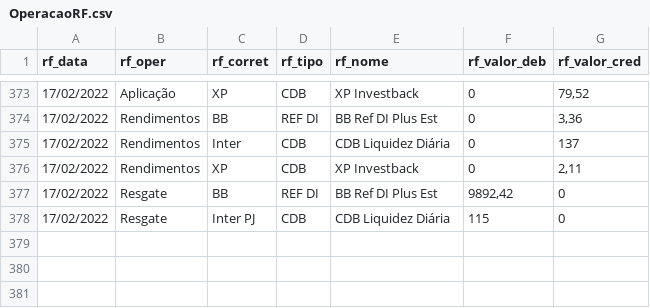
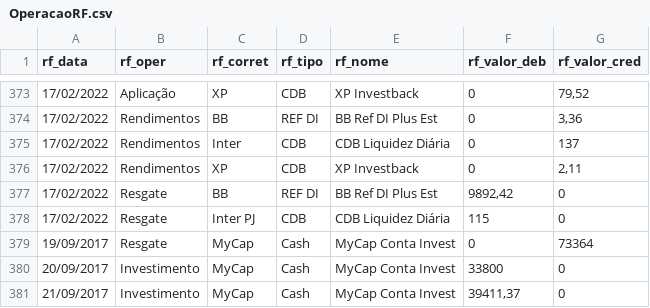
Before and after one commit to renatosts/sql_test, a CSV file: CSV/OperacaoRF.csv, drawn as a sheet; only a part is shown, gaps mark what is left out.

Commit message:
Processamento 17/02/2022

```diff
--- a/CSV/OperacaoRF.csv
+++ b/CSV/OperacaoRF.csv
@@ -378 +378,4 @@ rf_data;rf_oper;rf_corret;rf_tipo;rf_nome;rf_valor_deb;rf_valor_cred
 17/02/2022;Resgate;Inter PJ;CDB;CDB Liquidez Diária;115;0
+19/09/2017;Resgate;MyCap;Cash;MyCap Conta Invest;0;73364
+20/09/2017;Investimento;MyCap;Cash;MyCap Conta Invest;33800;0
+21/09/2017;Investimento;MyCap;Cash;MyCap Conta Invest;39411,37;0
```
